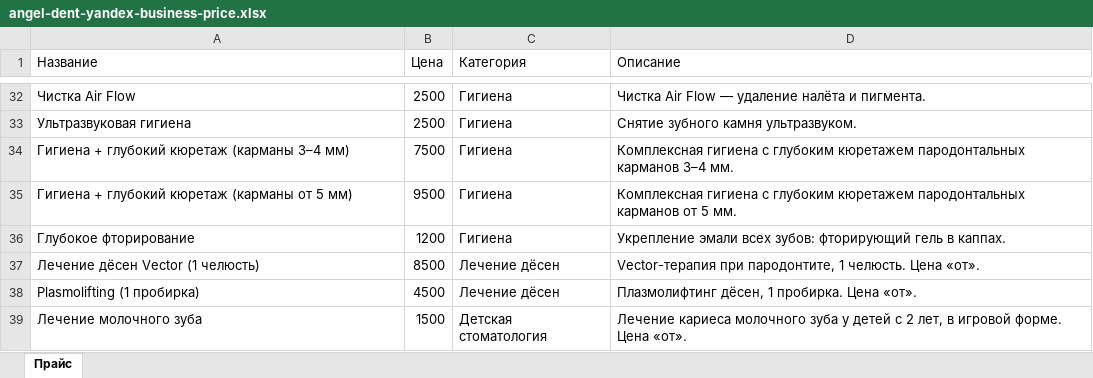
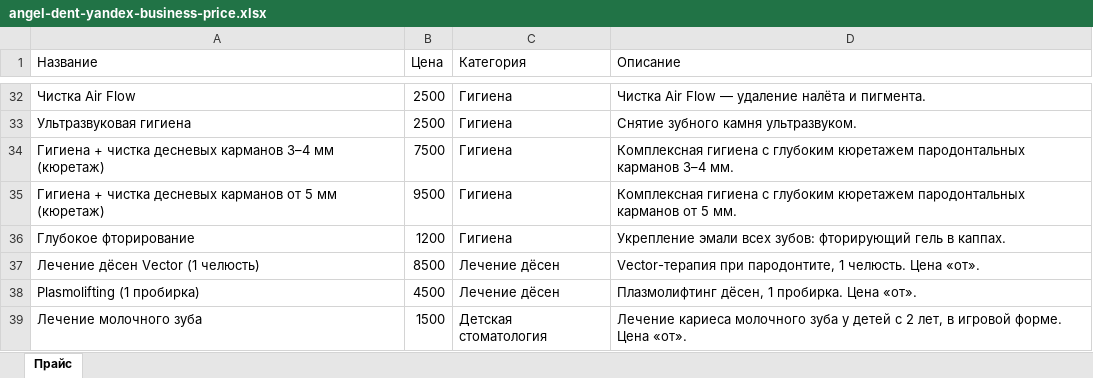
Before and after one commit to adriaaante/Angel-Dent-site, an Excel workbook: _materials/yandex-business/angel-dent-yandex-business-price.xlsx, sheet Прайс, drawn as a sheet; only a part is shown, gaps mark what is left out; values as stored, in another font and other column widths than the file's, no borders; the diff names each change by its address in the sheet, - before the commit and + after, or states it on an @@ line.

```diff
--- a/_materials/yandex-business/angel-dent-yandex-business-price.xlsx (sheet Прайс)
+++ b/_materials/yandex-business/angel-dent-yandex-business-price.xlsx (sheet Прайс)
-A34 (Название): Гигиена + глубокий кюретаж (карманы 3–4 мм)
+A34 (Название): Гигиена + чистка десневых карманов 3–4 мм (кюретаж)
-A35 (Название): Гигиена + глубокий кюретаж (карманы от 5 мм)
+A35 (Название): Гигиена + чистка десневых карманов от 5 мм (кюретаж)
```
Also changed, not shown: 5 other files.
